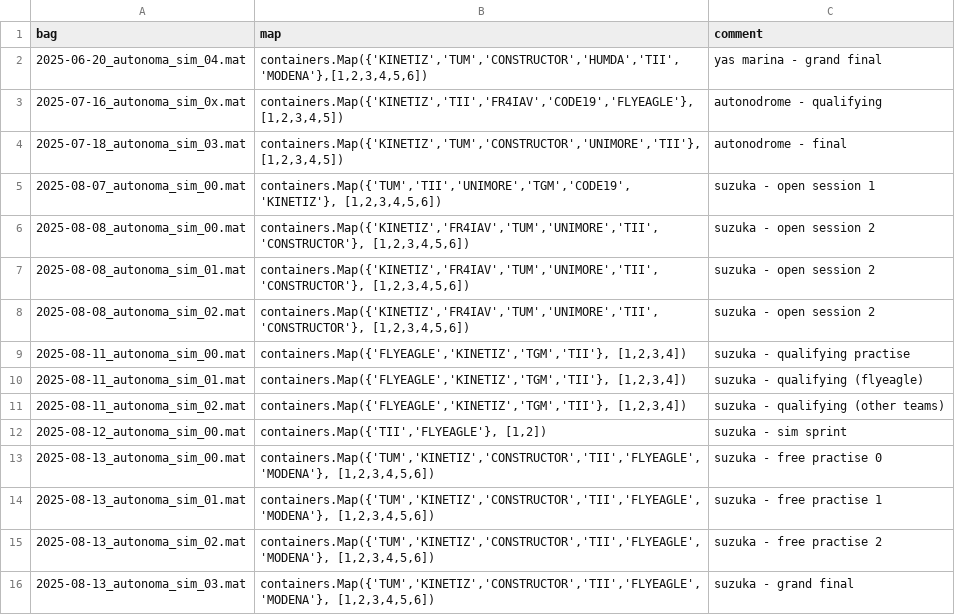
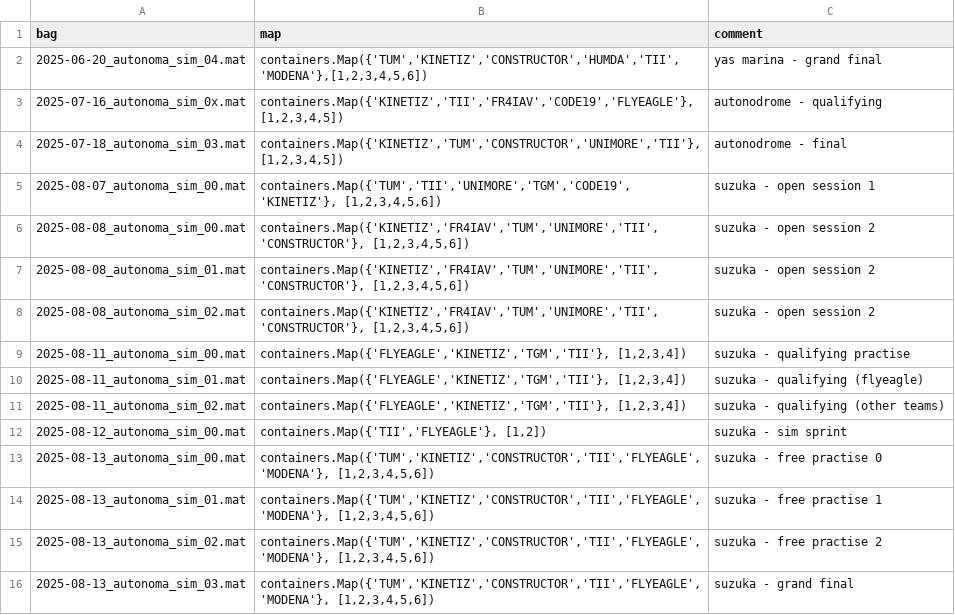
Before and after one commit to dsignori00/matlab, a CSV file: polimove/autonoma/opponent_comparison/opponents/indexes.csv, drawn as a sheet.

Commit message:
[Autonoma] idxs fix

```diff
--- a/polimove/autonoma/opponent_comparison/opponents/indexes.csv
+++ b/polimove/autonoma/opponent_comparison/opponents/indexes.csv
@@ -1,3 +1,3 @@
 bag;map;comment
-2025-06-20_autonoma_sim_04.mat;containers.Map({'KINETIZ','TUM','CONSTRUCTOR','HUMDA','TII','MODENA'},[1,2,3,4,5,6]);yas marina - grand final
+2025-06-20_autonoma_sim_04.mat;containers.Map({'TUM','KINETIZ','CONSTRUCTOR','HUMDA','TII','MODENA'},[1,2,3,4,5,6]);yas marina - grand final
 2025-07-16_autonoma_sim_0x.mat;containers.Map({'KINETIZ','TII','FR4IAV','CODE19','FLYEAGLE'},[1,2,3,4,5]);autonodrome - qualifying
```
